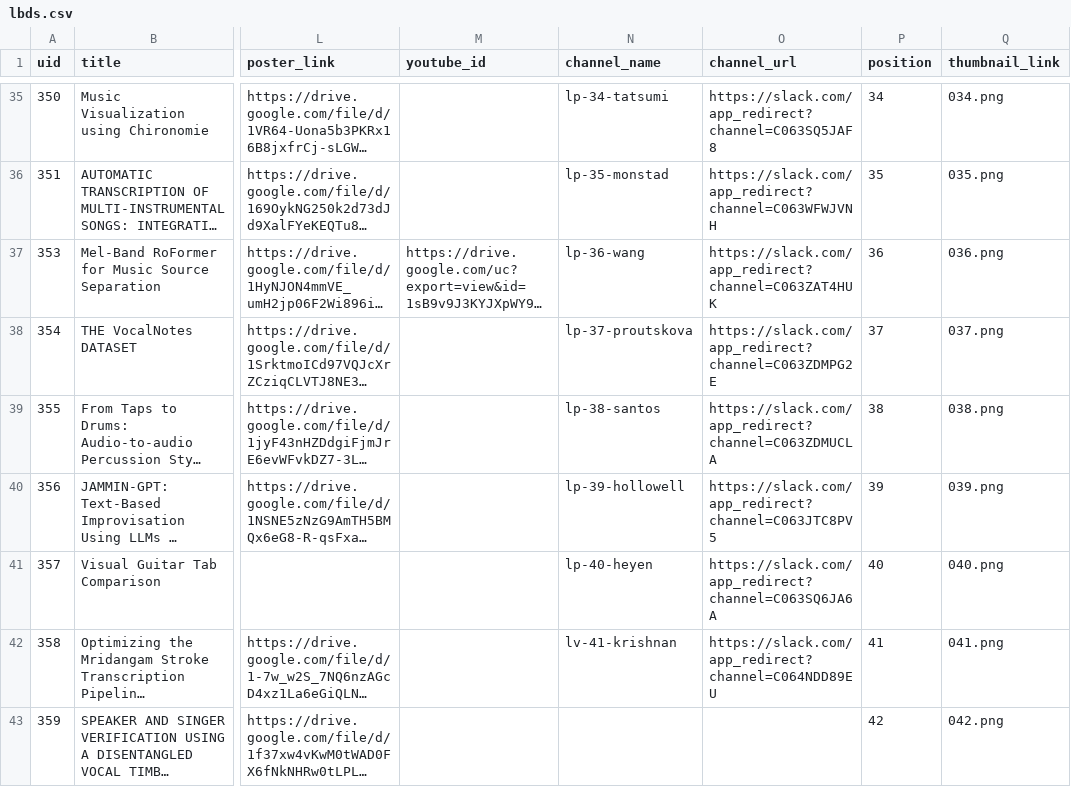
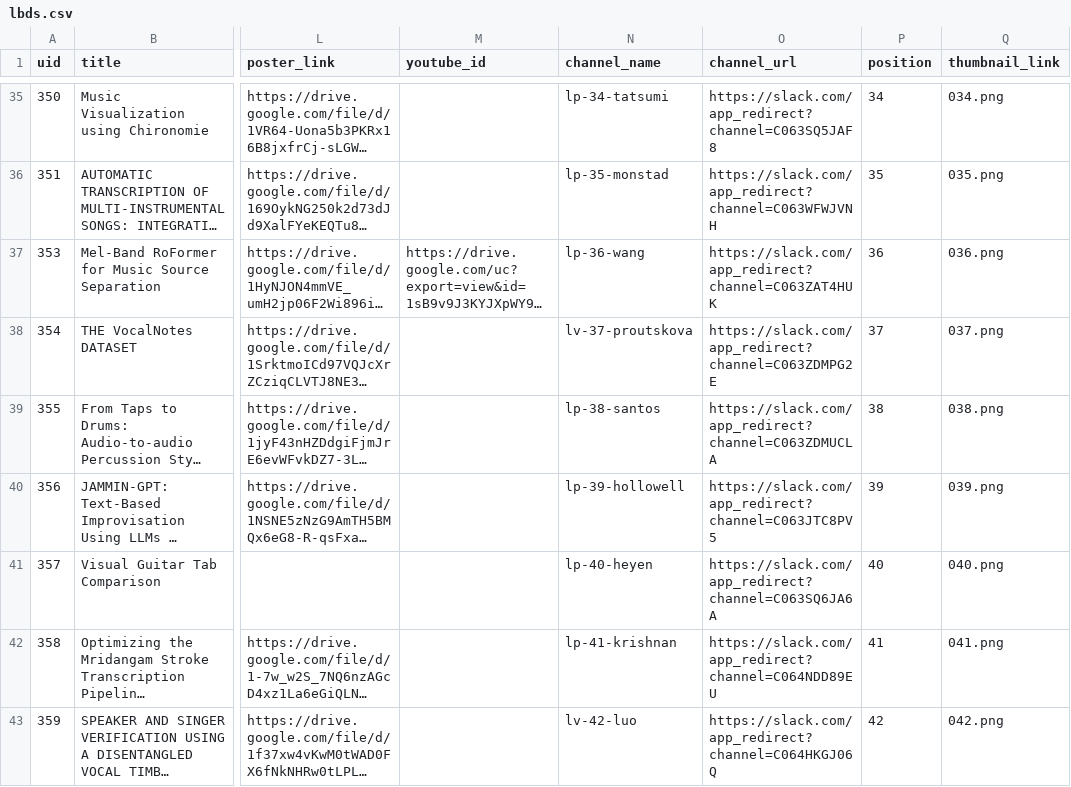
Before and after one commit to ismir2023program/ismir2023program.github.io, a CSV file: sitedata/lbds.csv, drawn as a sheet; only a part is shown, gaps mark what is left out; long unchanged cells end in …; the diff covers the shown part only; the diff names each change by its address in the sheet, - before the commit and + after, or states it on an @@ line.

Commit message:
Update lbds.csv
Add new slack channels

```diff
--- a/sitedata/lbds.csv
+++ b/sitedata/lbds.csv
-N38 (channel_name): lp-37-proutskova
+N38 (channel_name): lv-37-proutskova
-N42 (channel_name): lv-41-krishnan
+N42 (channel_name): lp-41-krishnan
-N43 (channel_name): (empty)
+N43 (channel_name): lv-42-luo
-O43 (channel_url): (empty)
+O43 (channel_url): https://slack.com/app_redirect?channel=C064HKGJ06Q
```
Also changed, not shown: 14 edited cells elsewhere in this file.
